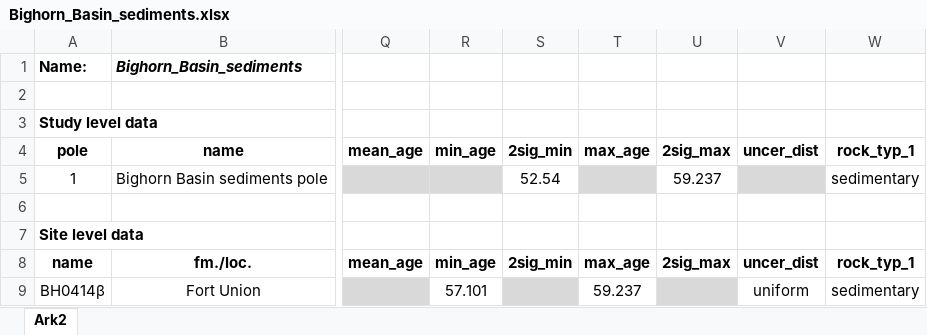
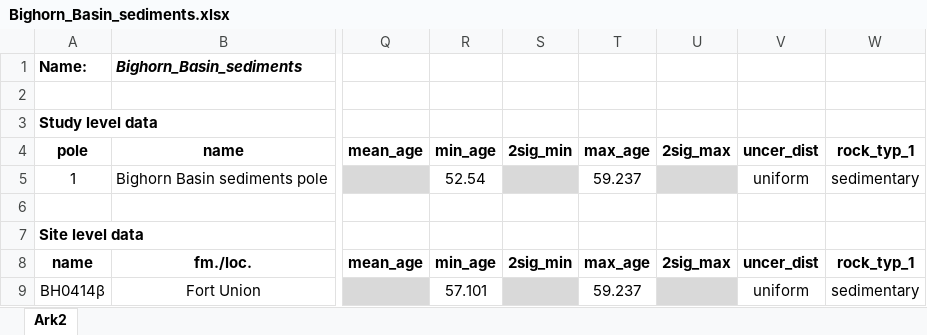
Before and after one commit to bramvaes/Young_CEED_2.0, an Excel workbook: vgp_database/Bighorn_Basin_sediments.xlsx, sheet Ark2, drawn as a sheet; only a part is shown, gaps mark what is left out; values as stored, in another font and other column widths than the file's, no borders; charts and pictures not drawn; the diff names each change by its address in the sheet, - before the commit and + after, or states it on an @@ line.

```diff
--- a/vgp_database/Bighorn_Basin_sediments.xlsx (sheet Ark2)
+++ b/vgp_database/Bighorn_Basin_sediments.xlsx (sheet Ark2)
-R5: (empty)
+R5: 52.54
-R5 fill: #D9D9D9
+R5 fill: none
-S5: 52.54
+S5: (empty)
-S5 fill: none
+S5 fill: #D9D9D9
-T5: (empty)
+T5: 59.237
-T5 fill: #D9D9D9
+T5 fill: none
-U5: 59.237
+U5: (empty)
-U5 fill: none
+U5 fill: #D9D9D9
-V5: (empty)
+V5: uniform
-V5 fill: #D9D9D9
+V5 fill: none
```
Also changed, not shown: charts or pictures, 4 other files.
